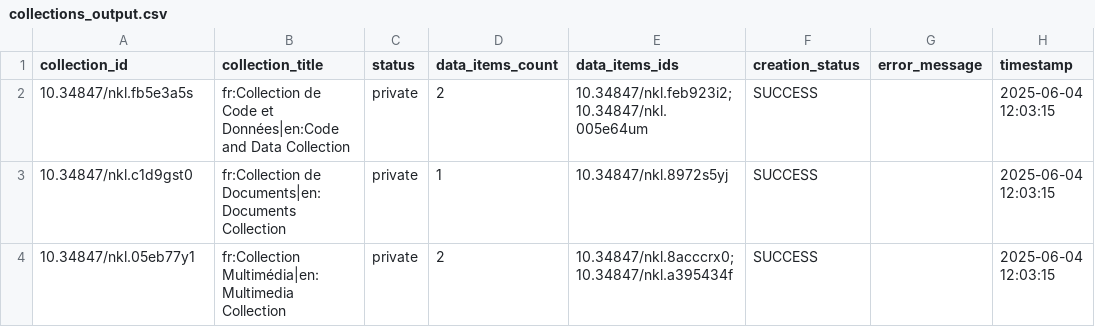
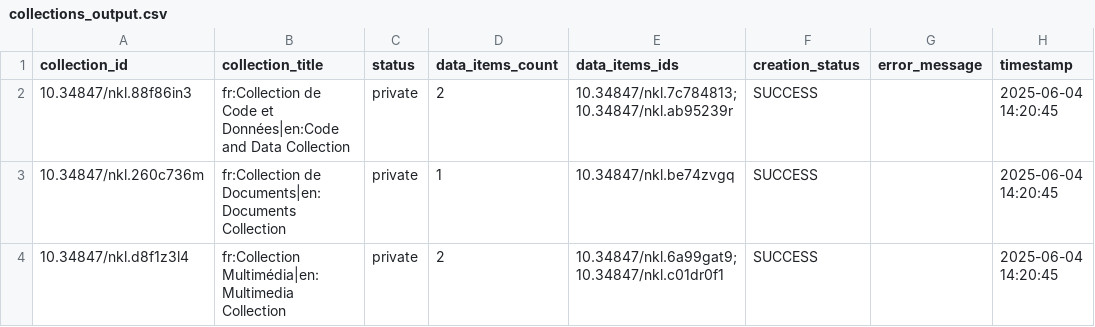
Before and after one commit to xy-liao/o-nakala-core, a CSV file: collections_output.csv, drawn as a sheet.

```diff
--- a/collections_output.csv
+++ b/collections_output.csv
@@ -1,4 +1,4 @@
 collection_id,collection_title,status,data_items_count,data_items_ids,creation_status,error_message,timestamp
-10.34847/nkl.fb5e3a5s,fr:Collection de Code et Données|en:Code and Data Collection,private,2,10.34847/nkl.feb923i2;10.34847/nkl.005e64um,SUCCESS,,2025-06-04 12:03:15
-10.34847/nkl.c1d9gst0,fr:Collection de Documents|en:Documents Collection,private,1,10.34847/nkl.8972s5yj,SUCCESS,,2025-06-04 12:03:15
-10.34847/nkl.05eb77y1,fr:Collection Multimédia|en:Multimedia Collection,private,2,10.34847/nkl.8acccrx0;10.34847/nkl.a395434f,SUCCESS,,2025-06-04 12:03:15
+10.34847/nkl.88f86in3,fr:Collection de Code et Données|en:Code and Data Collection,private,2,10.34847/nkl.7c784813;10.34847/nkl.ab95239r,SUCCESS,,2025-06-04 14:20:45
+10.34847/nkl.260c736m,fr:Collection de Documents|en:Documents Collection,private,1,10.34847/nkl.be74zvgq,SUCCESS,,2025-06-04 14:20:45
+10.34847/nkl.d8f1z3l4,fr:Collection Multimédia|en:Multimedia Collection,private,2,10.34847/nkl.6a99gat9;10.34847/nkl.c01dr0f1,SUCCESS,,2025-06-04 14:20:45
```
Also changed, not shown: output.csv, 1 other file.
